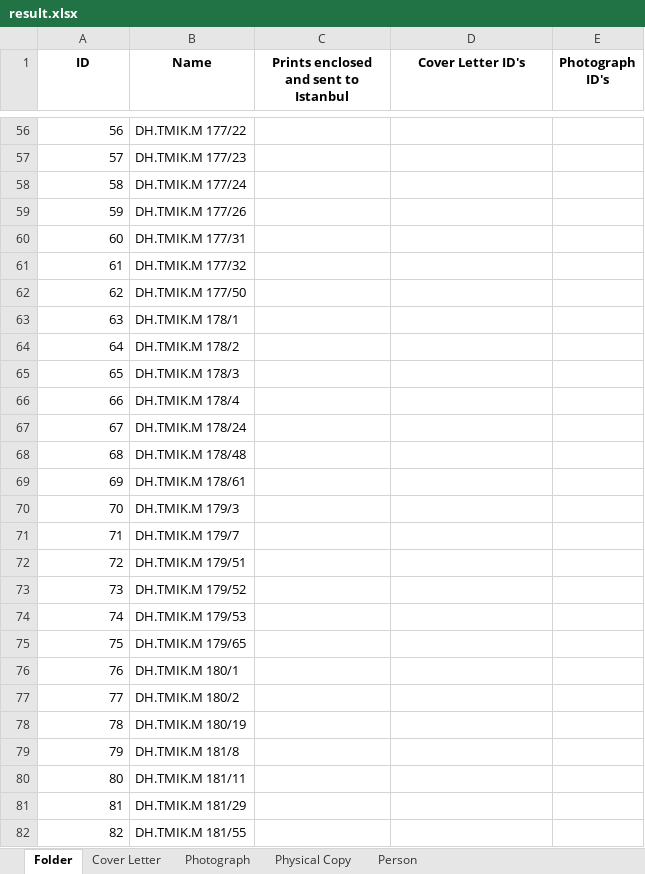
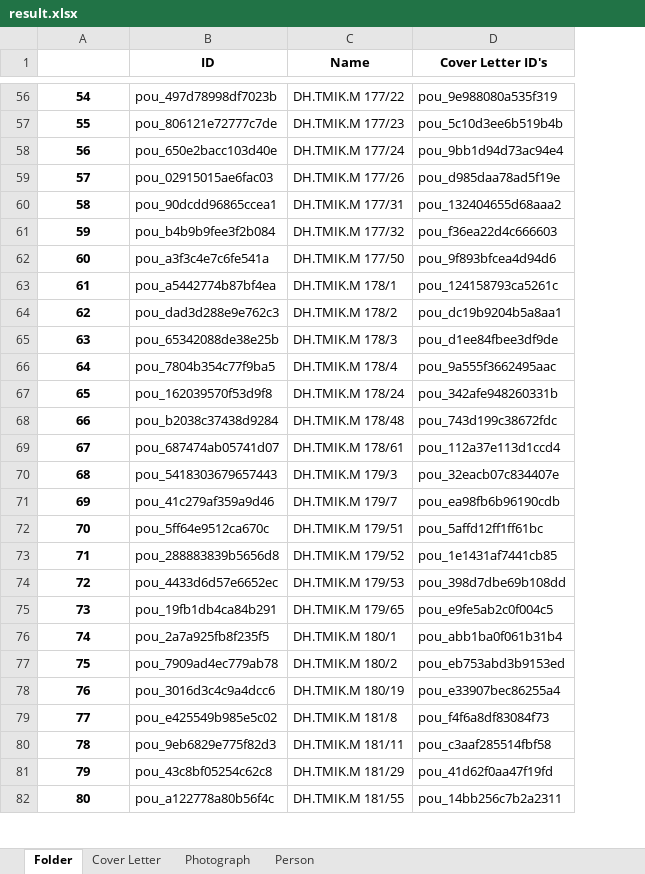
Before and after one commit to dhlab-basel/0827-pou-scripts, an Excel workbook: 04_output_data/result.xlsx, sheet Folder, drawn as a sheet; only a part is shown, gaps mark what is left out; values as stored, in another font and other column widths than the file's, no borders; removed rows and columns are numbered as before the commit, all else as after; the diff covers the shown part only; the diff names each change by its address in the sheet, - before the commit and + after, or states it on an @@ line.

```diff
--- a/04_output_data/result.xlsx (sheet Folder)
+++ b/04_output_data/result.xlsx (sheet Folder)
-sheet tab: Physical Copy
+column B (ID), rows 56-82: pou_497d78998df7023b | pou_806121e72777c7de | pou_650e2bacc103d40e | pou_02915015ae6fac03 | pou_90dcdd96865ccea1 | pou_b4b9b9fee3f2b084 | pou_a3f3c4e7c6fe541a | pou_a5442774b87bf4ea | pou_dad3d288e9e762c3 | pou_65342088de38e25b | pou_7804b354c77f9ba5 | pou_162039570f53d9f8 | pou_b2038c37438d9284 | pou_687474ab05741d07 | pou_5418303679657443 | pou_41c279af359a9d46 | pou_5ff64e9512ca670c | pou_288883839b5656d8 | pou_4433d6d57e6652ec | pou_19fb1db4ca84b291 | pou_2a7a925fb8f235f5 | pou_7909ad4ec779ab78 | pou_3016d3c4c9a4dcc6 | pou_e425549b985e5c02 | pou_9eb6829e775f82d3 | pou_43c8bf05254c62c8 | pou_a122778a80b56f4c
-column C, row 1: Prints enclosed and sent to Istanbul
-column E (Photograph ID's), empty
@@ column A renumbered between rows 1 and 768 @@
@@ A56:A82 bold: off → on, alignment: right → center @@
-D56 (Cover Letter ID's): (empty)
+D56 (Cover Letter ID's): pou_9e988080a535f319
-D57 (Cover Letter ID's): (empty)
+D57 (Cover Letter ID's): pou_5c10d3ee6b519b4b
-D58 (Cover Letter ID's): (empty)
+D58 (Cover Letter ID's): pou_9bb1d94d73ac94e4
-D59 (Cover Letter ID's): (empty)
+D59 (Cover Letter ID's): pou_d985daa78ad5f19e
-D60 (Cover Letter ID's): (empty)
+D60 (Cover Letter ID's): pou_132404655d68aaa2
-D61 (Cover Letter ID's): (empty)
+D61 (Cover Letter ID's): pou_f36ea22d4c666603
-D62 (Cover Letter ID's): (empty)
+D62 (Cover Letter ID's): pou_9f893bfcea4d94d6
-D63 (Cover Letter ID's): (empty)
+D63 (Cover Letter ID's): pou_124158793ca5261c
-D64 (Cover Letter ID's): (empty)
+D64 (Cover Letter ID's): pou_dc19b9204b5a8aa1
-D65 (Cover Letter ID's): (empty)
+D65 (Cover Letter ID's): pou_d1ee84fbee3df9de
-D66 (Cover Letter ID's): (empty)
+D66 (Cover Letter ID's): pou_9a555f3662495aac
-D67 (Cover Letter ID's): (empty)
+D67 (Cover Letter ID's): pou_342afe948260331b
-D68 (Cover Letter ID's): (empty)
+D68 (Cover Letter ID's): pou_743d199c38672fdc
-D69 (Cover Letter ID's): (empty)
+D69 (Cover Letter ID's): pou_112a37e113d1ccd4
-D70 (Cover Letter ID's): (empty)
+D70 (Cover Letter ID's): pou_32eacb07c834407e
-D71 (Cover Letter ID's): (empty)
+D71 (Cover Letter ID's): pou_ea98fb6b96190cdb
-D72 (Cover Letter ID's): (empty)
+D72 (Cover Letter ID's): pou_5affd12ff1ff61bc
-D73 (Cover Letter ID's): (empty)
+D73 (Cover Letter ID's): pou_1e1431af7441cb85
-D74 (Cover Letter ID's): (empty)
+D74 (Cover Letter ID's): pou_398d7dbe69b108dd
-D75 (Cover Letter ID's): (empty)
+D75 (Cover Letter ID's): pou_e9fe5ab2c0f004c5
-D76 (Cover Letter ID's): (empty)
+D76 (Cover Letter ID's): pou_abb1ba0f061b31b4
-D77 (Cover Letter ID's): (empty)
+D77 (Cover Letter ID's): pou_eb753abd3b9153ed
-D78 (Cover Letter ID's): (empty)
+D78 (Cover Letter ID's): pou_e33907bec86255a4
-D79 (Cover Letter ID's): (empty)
+D79 (Cover Letter ID's): pou_f4f6a8df83084f73
-D80 (Cover Letter ID's): (empty)
+D80 (Cover Letter ID's): pou_c3aaf285514fbf58
-D81 (Cover Letter ID's): (empty)
+D81 (Cover Letter ID's): pou_41d62f0aa47f19fd
-D82 (Cover Letter ID's): (empty)
+D82 (Cover Letter ID's): pou_14bb256c7b2a2311
```
Also changed, not shown: 50 removed rows, 699 edited cells and cell formats elsewhere in this sheet, sheet Cover Letter, sheet Photograph, sheet Person, 2 other files.
